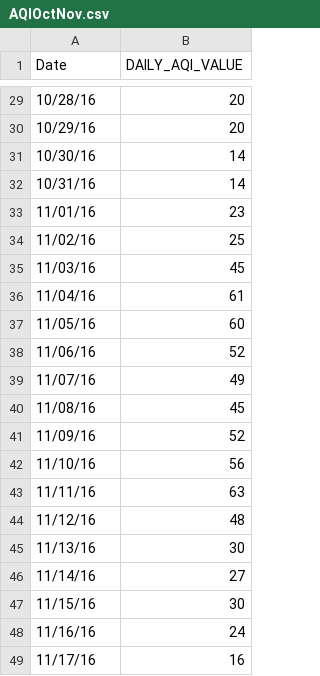
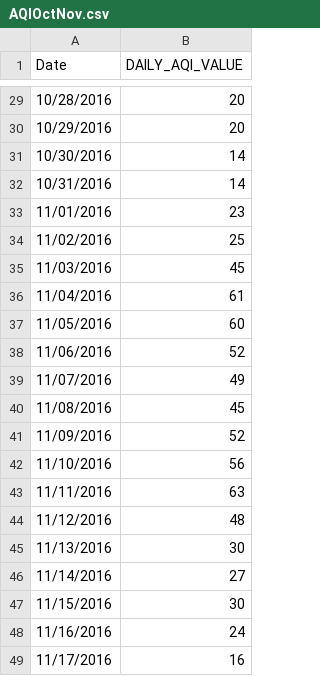
Before and after one commit to rolsenrob/SLC-AQI-Predictions-Project, a CSV file: AQIOctNov.csv, drawn as a sheet; only a part is shown, gaps mark what is left out; the diff covers the shown part only.

```diff
--- a/AQIOctNov.csv
+++ b/AQIOctNov.csv
@@ -29,21 +29,21 @@ Date,DAILY_AQI_VALUE
-10/28/16,20
-10/29/16,20
-10/30/16,14
-10/31/16,14
-11/01/16,23
-11/02/16,25
-11/03/16,45
-11/04/16,61
-11/05/16,60
-11/06/16,52
-11/07/16,49
-11/08/16,45
-11/09/16,52
-11/10/16,56
-11/11/16,63
-11/12/16,48
-11/13/16,30
-11/14/16,27
-11/15/16,30
-11/16/16,24
-11/17/16,16
+10/28/2016,20
+10/29/2016,20
+10/30/2016,14
+10/31/2016,14
+11/01/2016,23
+11/02/2016,25
+11/03/2016,45
+11/04/2016,61
+11/05/2016,60
+11/06/2016,52
+11/07/2016,49
+11/08/2016,45
+11/09/2016,52
+11/10/2016,56
+11/11/2016,63
+11/12/2016,48
+11/13/2016,30
+11/14/2016,27
+11/15/2016,30
+11/16/2016,24
+11/17/2016,16
```
Also changed, not shown: 27 edited cells elsewhere in this file.
